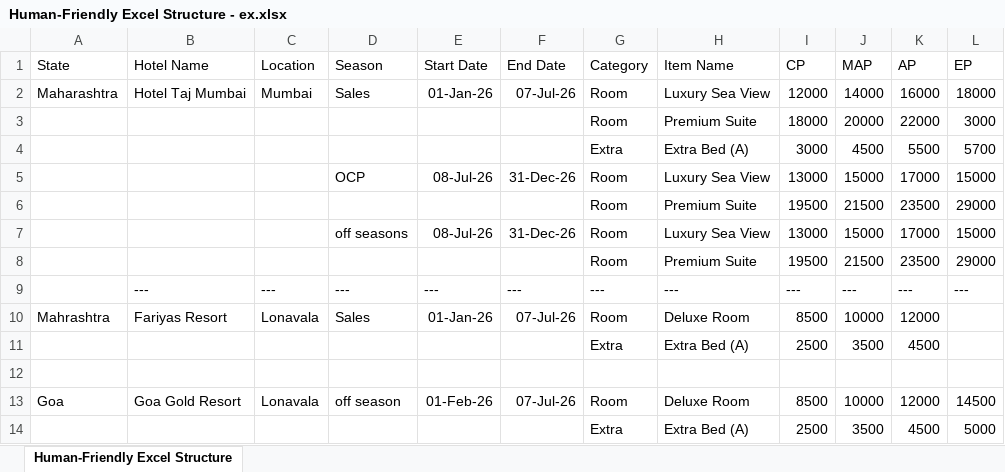
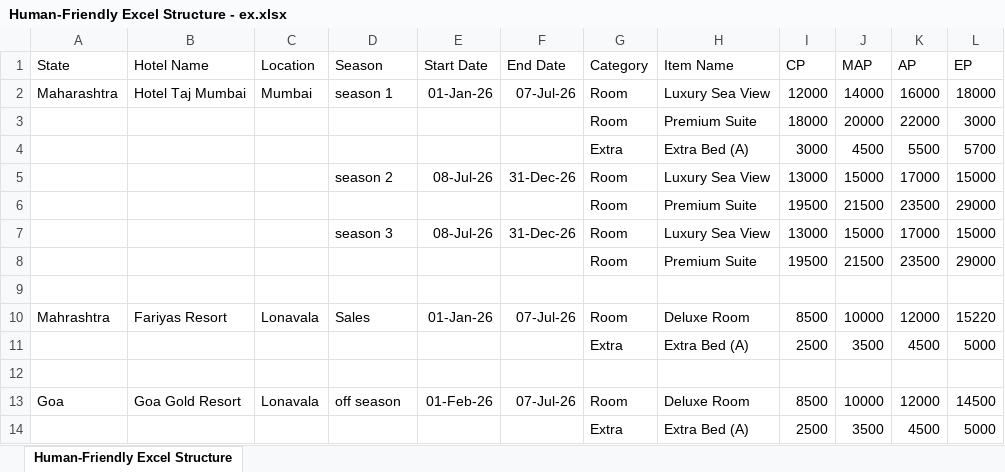
Before and after one commit to rushikesh125/adwait_next, an Excel workbook: public/Human-Friendly Excel Structure - ex.xlsx, sheet Human-Friendly Excel Structure, drawn as a sheet; values as stored, in another font and other column widths than the file's, no borders; the diff names each change by its address in the sheet, - before the commit and + after, or states it on an @@ line.

```diff
--- a/public/Human-Friendly Excel Structure - ex.xlsx (sheet Human-Friendly Excel Structure)
+++ b/public/Human-Friendly Excel Structure - ex.xlsx (sheet Human-Friendly Excel Structure)
-D2 (Season): Sales
+D2 (Season): season 1
-D5 (Season): OCP
+D5 (Season): season 2
-D7 (Season): off seasons
+D7 (Season): season 3
-row 9:  | --- | --- | --- | --- | --- | --- | --- | --- | --- | --- | ---
+row 9: (empty)
-L10 (EP): (empty)
+L10 (EP): 15220
-L11 (EP): (empty)
+L11 (EP): 5000
```
Also changed, not shown: public/Hotel Inventory Table Formatting.xlsx, 6 other files.
